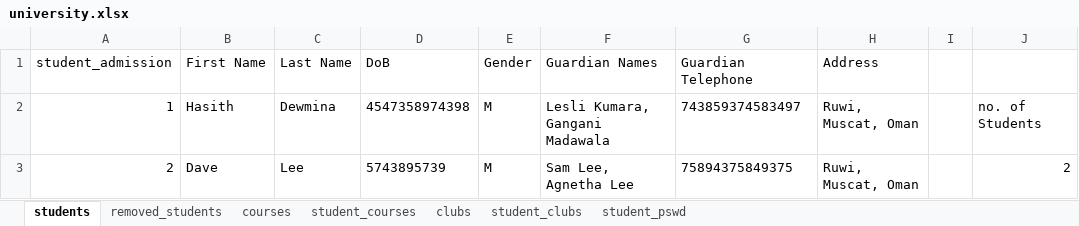
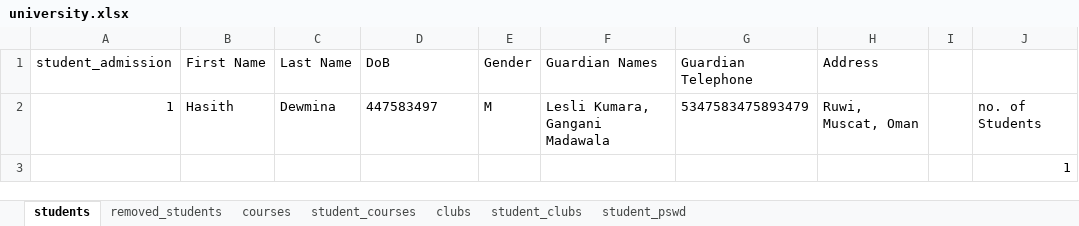
Before and after one commit to Hasith435/University-System, an Excel workbook: university.xlsx, sheet students, drawn as a sheet; values as stored, in another font and other column widths than the file's, no borders; removed rows and columns are numbered as before the commit, all else as after; the diff names each change by its address in the sheet, - before the commit and + after, or states it on an @@ line.

```diff
--- a/university.xlsx (sheet students)
+++ b/university.xlsx (sheet students)
-D2 (DoB): 4547358974398
+D2 (DoB): 447583497
-G2 (Guardian Telephone): 743859374583497
+G2 (Guardian Telephone): 5347583475893479
-row 3: 2 | Dave | Lee | 5743895739 | M | Sam Lee, Agnetha Lee | 75894375849375 | Ruwi, Muscat, Oman |  | 2
+row 3:  |  |  |  |  |  |  |  |  | 1
```
Also changed, not shown: sheet removed_students, sheet student_courses.
